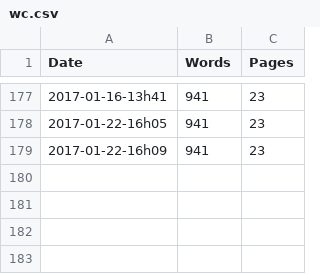
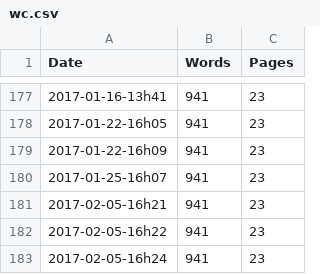
Before and after one commit to rreece/markdown-memo, a CSV file: wordcount/wc.csv, drawn as a sheet; only a part is shown, gaps mark what is left out; the diff names each change by its address in the sheet, - before the commit and + after, or states it on an @@ line.

```diff
--- a/wordcount/wc.csv
+++ b/wordcount/wc.csv
+row 180: 2017-01-25-16h07 | 941 | 23
+row 181: 2017-02-05-16h21 | 941 | 23
+row 182: 2017-02-05-16h22 | 941 | 23
+row 183: 2017-02-05-16h24 | 941 | 23
```
Also changed, not shown: 4 other files.
